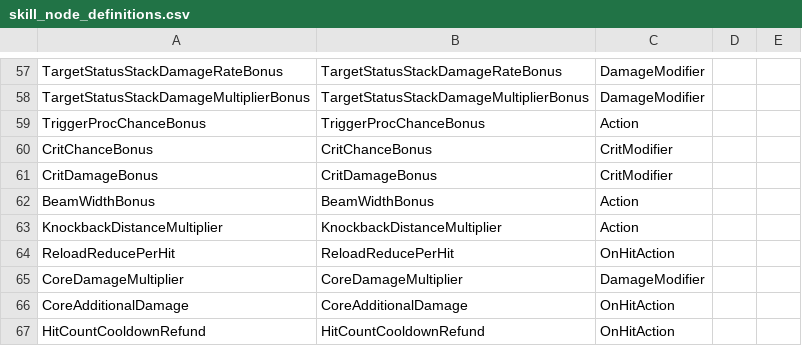
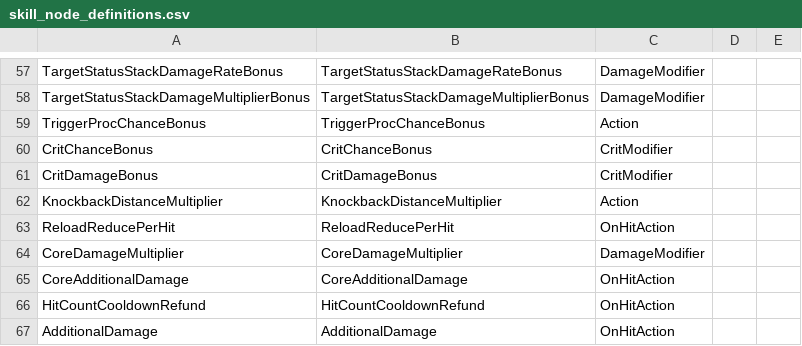
Before and after one commit to t331277-collab/Pakuri_Tower_Defense, a CSV file: Pakuri/Assets/CSVdata/authoring/monster/skills/nodes/definitions/skill_node_definitions.csv, drawn as a sheet; only a part is shown, gaps mark what is left out; the shorter side is filled out with more unchanged rows.

```diff
--- a/Pakuri/Assets/CSVdata/authoring/monster/skills/nodes/definitions/skill_node_definitions.csv
+++ b/Pakuri/Assets/CSVdata/authoring/monster/skills/nodes/definitions/skill_node_definitions.csv
@@ -61,3 +61,2 @@
 "CritDamageBonus","CritDamageBonus","CritModifier","",""
-"BeamWidthBonus","BeamWidthBonus","Action","",""
 "KnockbackDistanceMultiplier","KnockbackDistanceMultiplier","Action","",""
```
Also changed, not shown: Pakuri/Assets/CSVdata/Artifact/artifact_synergies.csv, Pakuri/Assets/CSVdata/Artifact/artifacts.csv, 14 other files.
